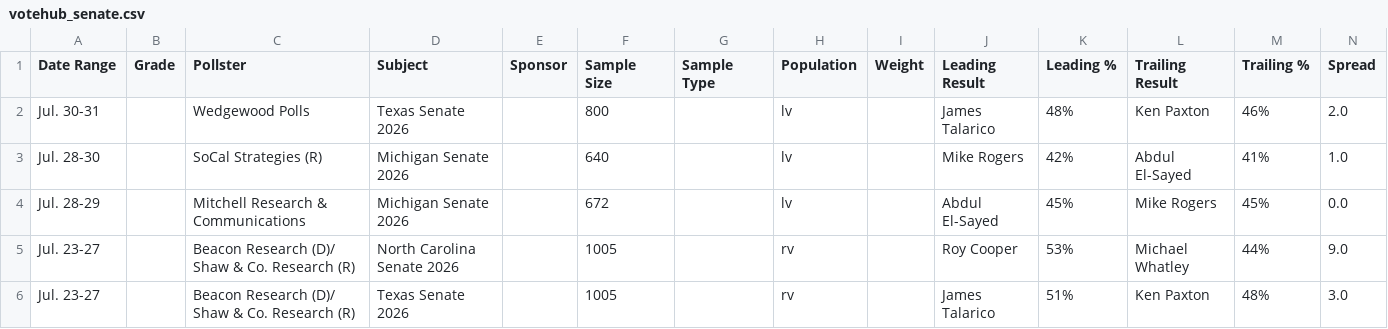
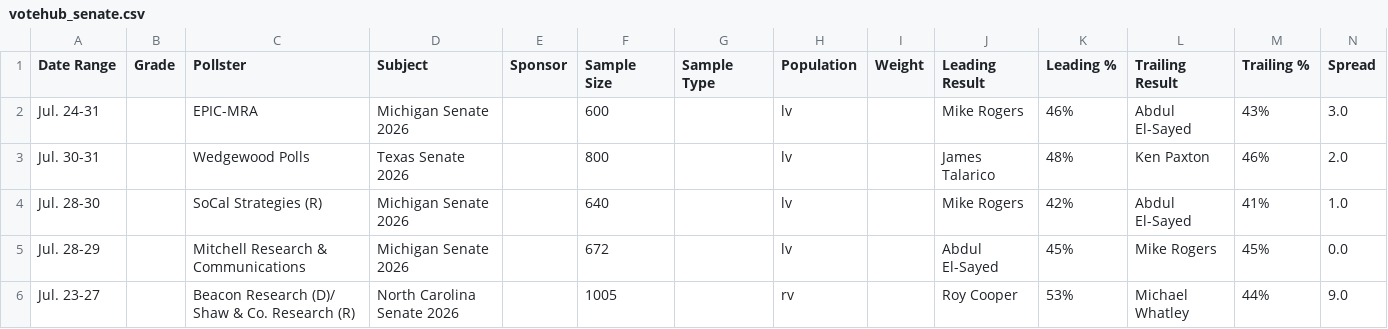
Before and after one commit to Hijodeagua/Election-models-by-Tre, a CSV file: data/fallback/votehub_senate.csv, drawn as a sheet; only a part is shown; the shorter side is filled out with more unchanged rows; the diff names each change by its address in the sheet, - before the commit and + after, or states it on an @@ line.

```diff
--- a/data/fallback/votehub_senate.csv
+++ b/data/fallback/votehub_senate.csv
+row 2: Jul. 24-31 |  | EPIC-MRA | Michigan Senate 2026 |  | 600 |  | lv |  | Mike Rogers | 46% | Abdul El-Sayed | 43% | 3.0
```
Also changed, not shown: data/fallback/market_odds.csv, 4 other files.
